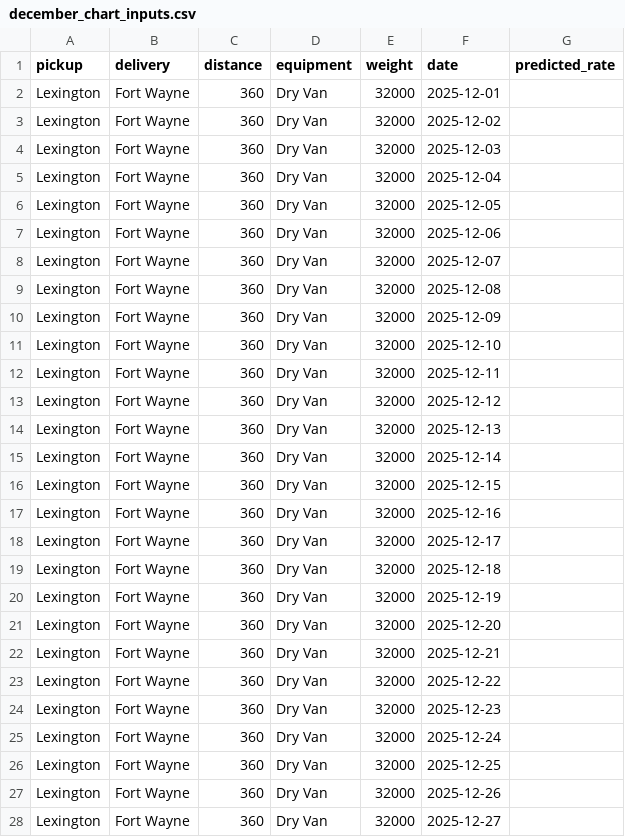
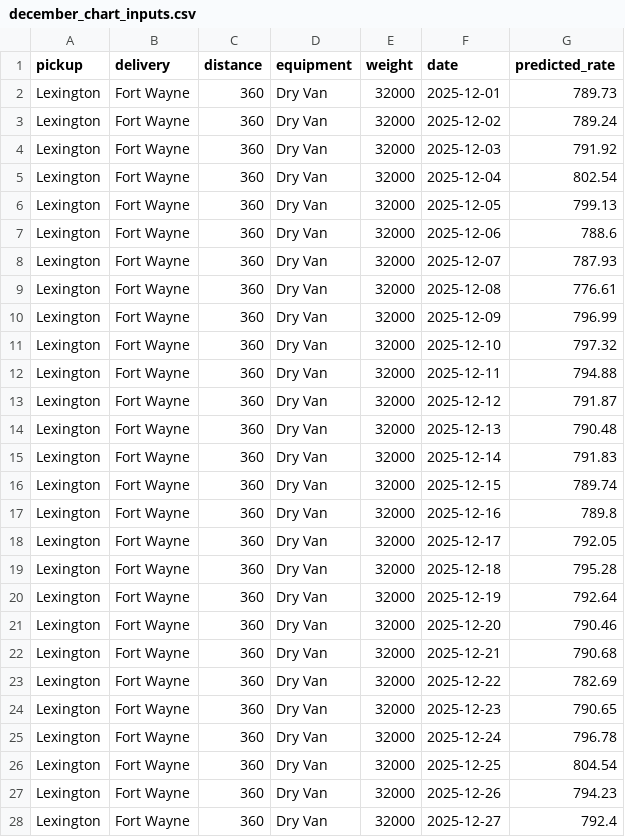
Before and after one commit to phoenixstein/freight-rate-ml-assessment-1-, a CSV file: data/december_chart_inputs.csv, drawn as a sheet; only a part is shown; the diff covers the shown part only.

Commit message:
Train final model, write validation predictions, December chart and calibrated range

```diff
--- a/data/december_chart_inputs.csv
+++ b/data/december_chart_inputs.csv
@@ -1,28 +1,28 @@
 pickup,delivery,distance,equipment,weight,date,predicted_rate
-Lexington,Fort Wayne,360,Dry Van,32000,2025-12-01,
-Lexington,Fort Wayne,360,Dry Van,32000,2025-12-02,
-Lexington,Fort Wayne,360,Dry Van,32000,2025-12-03,
-Lexington,Fort Wayne,360,Dry Van,32000,2025-12-04,
-Lexington,Fort Wayne,360,Dry Van,32000,2025-12-05,
-Lexington,Fort Wayne,360,Dry Van,32000,2025-12-06,
-Lexington,Fort Wayne,360,Dry Van,32000,2025-12-07,
-Lexington,Fort Wayne,360,Dry Van,32000,2025-12-08,
-Lexington,Fort Wayne,360,Dry Van,32000,2025-12-09,
-Lexington,Fort Wayne,360,Dry Van,32000,2025-12-10,
-Lexington,Fort Wayne,360,Dry Van,32000,2025-12-11,
-Lexington,Fort Wayne,360,Dry Van,32000,2025-12-12,
-Lexington,Fort Wayne,360,Dry Van,32000,2025-12-13,
-Lexington,Fort Wayne,360,Dry Van,32000,2025-12-14,
-Lexington,Fort Wayne,360,Dry Van,32000,2025-12-15,
-Lexington,Fort Wayne,360,Dry Van,32000,2025-12-16,
-Lexington,Fort Wayne,360,Dry Van,32000,2025-12-17,
-Lexington,Fort Wayne,360,Dry Van,32000,2025-12-18,
-Lexington,Fort Wayne,360,Dry Van,32000,2025-12-19,
-Lexington,Fort Wayne,360,Dry Van,32000,2025-12-20,
-Lexington,Fort Wayne,360,Dry Van,32000,2025-12-21,
-Lexington,Fort Wayne,360,Dry Van,32000,2025-12-22,
-Lexington,Fort Wayne,360,Dry Van,32000,2025-12-23,
-Lexington,Fort Wayne,360,Dry Van,32000,2025-12-24,
-Lexington,Fort Wayne,360,Dry Van,32000,2025-12-25,
-Lexington,Fort Wayne,360,Dry Van,32000,2025-12-26,
-Lexington,Fort Wayne,360,Dry Van,32000,2025-12-27,
+Lexington,Fort Wayne,360,Dry Van,32000,2025-12-01,789.73
+Lexington,Fort Wayne,360,Dry Van,32000,2025-12-02,789.24
+Lexington,Fort Wayne,360,Dry Van,32000,2025-12-03,791.92
+Lexington,Fort Wayne,360,Dry Van,32000,2025-12-04,802.54
+Lexington,Fort Wayne,360,Dry Van,32000,2025-12-05,799.13
+Lexington,Fort Wayne,360,Dry Van,32000,2025-12-06,788.6
+Lexington,Fort Wayne,360,Dry Van,32000,2025-12-07,787.93
+Lexington,Fort Wayne,360,Dry Van,32000,2025-12-08,776.61
+Lexington,Fort Wayne,360,Dry Van,32000,2025-12-09,796.99
+Lexington,Fort Wayne,360,Dry Van,32000,2025-12-10,797.32
+Lexington,Fort Wayne,360,Dry Van,32000,2025-12-11,794.88
+Lexington,Fort Wayne,360,Dry Van,32000,2025-12-12,791.87
+Lexington,Fort Wayne,360,Dry Van,32000,2025-12-13,790.48
+Lexington,Fort Wayne,360,Dry Van,32000,2025-12-14,791.83
+Lexington,Fort Wayne,360,Dry Van,32000,2025-12-15,789.74
+Lexington,Fort Wayne,360,Dry Van,32000,2025-12-16,789.8
+Lexington,Fort Wayne,360,Dry Van,32000,2025-12-17,792.05
+Lexington,Fort Wayne,360,Dry Van,32000,2025-12-18,795.28
+Lexington,Fort Wayne,360,Dry Van,32000,2025-12-19,792.64
+Lexington,Fort Wayne,360,Dry Van,32000,2025-12-20,790.46
+Lexington,Fort Wayne,360,Dry Van,32000,2025-12-21,790.68
+Lexington,Fort Wayne,360,Dry Van,32000,2025-12-22,782.69
+Lexington,Fort Wayne,360,Dry Van,32000,2025-12-23,790.65
+Lexington,Fort Wayne,360,Dry Van,32000,2025-12-24,796.78
+Lexington,Fort Wayne,360,Dry Van,32000,2025-12-25,804.54
+Lexington,Fort Wayne,360,Dry Van,32000,2025-12-26,794.23
+Lexington,Fort Wayne,360,Dry Van,32000,2025-12-27,792.4
```
Also changed, not shown: 4 edited cells elsewhere in this file, 6 other files.
